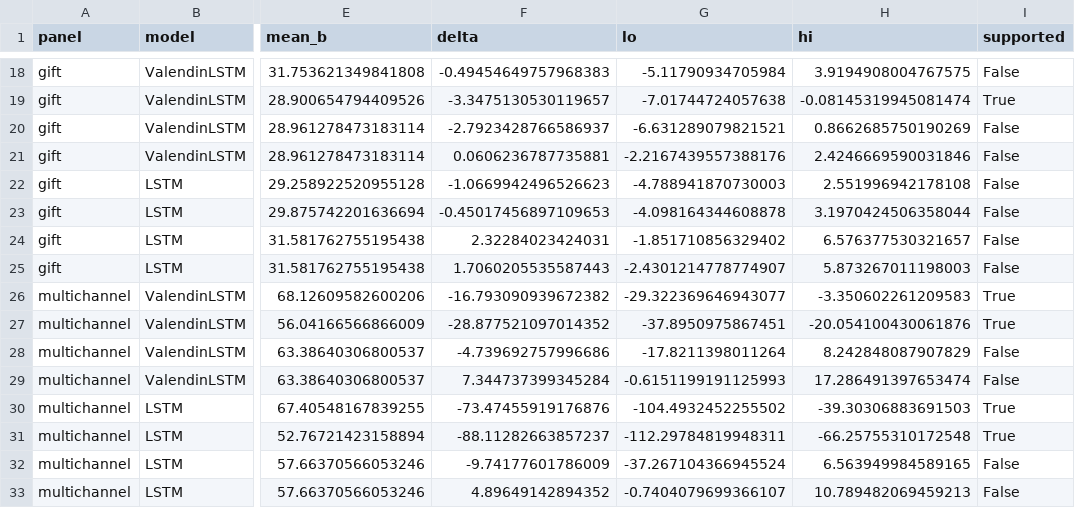
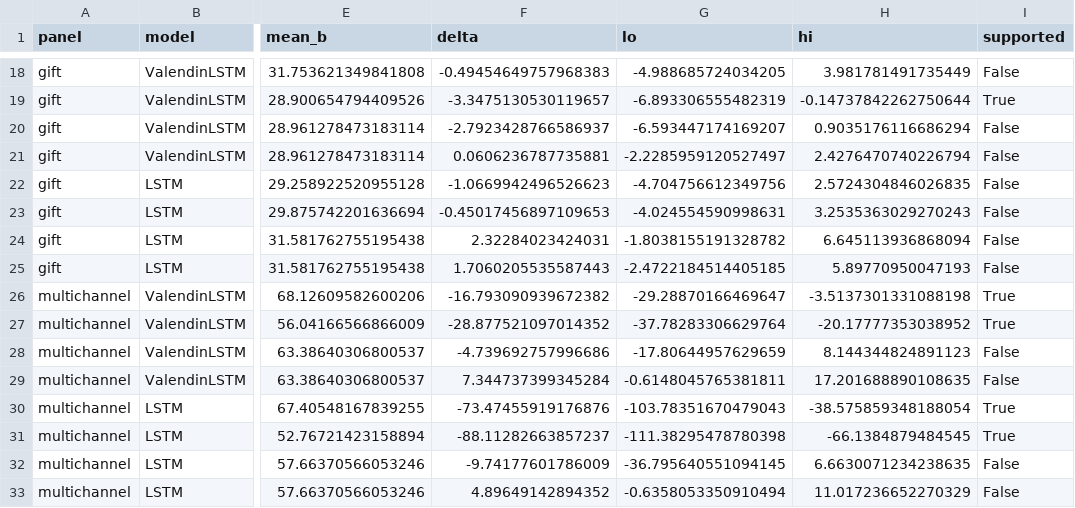
Before and after one commit to HuberPablo/panelclv, a CSV file: .scratch/training-budget/results/effects_mape.csv, drawn as a sheet; only a part is shown, gaps mark what is left out; the diff covers the shown part only; the diff names each change by its address in the sheet, - before the commit and + after, or states it on an @@ line.

```diff
--- a/.scratch/training-budget/results/effects_mape.csv
+++ b/.scratch/training-budget/results/effects_mape.csv
-G18 (lo): -5.11790934705984
+G18 (lo): -4.988685724034205
-H18 (hi): 3.9194908004767575
+H18 (hi): 3.981781491735449
-G19 (lo): -7.01744724057638
+G19 (lo): -6.893306555482319
-H19 (hi): -0.08145319945081474
+H19 (hi): -0.14737842262750644
-G20 (lo): -6.631289079821521
+G20 (lo): -6.593447174169207
-H20 (hi): 0.8662685750190269
+H20 (hi): 0.9035176116686294
-G21 (lo): -2.2167439557388176
+G21 (lo): -2.2285959120527497
-H21 (hi): 2.4246669590031846
+H21 (hi): 2.4276470740226794
-G22 (lo): -4.788941870730003
+G22 (lo): -4.704756612349756
-H22 (hi): 2.551996942178108
+H22 (hi): 2.5724304846026835
-G23 (lo): -4.098164344608878
+G23 (lo): -4.024554590998631
-H23 (hi): 3.1970424506358044
+H23 (hi): 3.2535363029270243
-G24 (lo): -1.851710856329402
+G24 (lo): -1.8038155191328782
-H24 (hi): 6.576377530321657
+H24 (hi): 6.645113936868094
-G25 (lo): -2.4301214778774907
+G25 (lo): -2.4722184514405185
-H25 (hi): 5.873267011198003
+H25 (hi): 5.89770950047193
-G26 (lo): -29.322369646943077
+G26 (lo): -29.28870166469647
-H26 (hi): -3.350602261209583
+H26 (hi): -3.5137301331088198
-G27 (lo): -37.8950975867451
+G27 (lo): -37.78283306629764
-H27 (hi): -20.054100430061876
+H27 (hi): -20.17777353038952
-G28 (lo): -17.8211398011264
+G28 (lo): -17.80644957629659
-H28 (hi): 8.242848087907829
+H28 (hi): 8.144344824891123
-G29 (lo): -0.6151199191125993
+G29 (lo): -0.6148045765381811
-H29 (hi): 17.286491397653474
+H29 (hi): 17.201688890108635
-G30 (lo): -104.4932452255502
+G30 (lo): -103.78351670479043
-H30 (hi): -39.30306883691503
+H30 (hi): -38.575859348188054
-G31 (lo): -112.29784819948311
+G31 (lo): -111.38295478780398
-H31 (hi): -66.25755310172548
+H31 (hi): -66.1384879484545
-G32 (lo): -37.267104366945524
+G32 (lo): -36.795640551094145
-H32 (hi): 6.563949984589165
+H32 (hi): 6.6630071234238635
-G33 (lo): -0.7404079699366107
+G33 (lo): -0.6358053350910494
-H33 (hi): 10.789482069459213
+H33 (hi): 11.017236652270329
```
Also changed, not shown: 32 edited cells elsewhere in this file, .scratch/training-budget/results/effects_spearman.csv, 6 other files.
